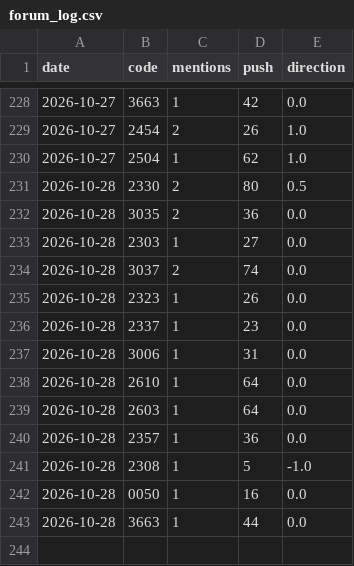
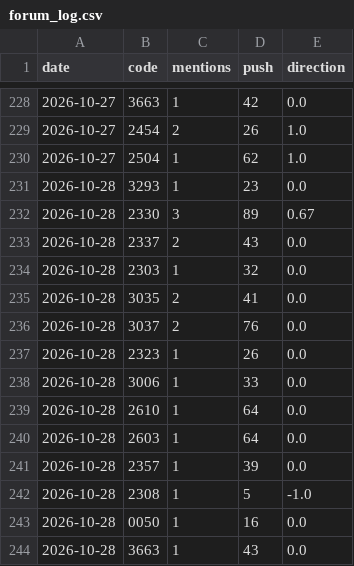
Before and after one commit to ZHANGFU-XIANG/xq, a CSV file: data/forum_log.csv, drawn as a sheet; only a part is shown, gaps mark what is left out.

Commit message:
forum log 2026-10-28

```diff
--- a/data/forum_log.csv
+++ b/data/forum_log.csv
@@ -230,14 +230,15 @@ date,code,mentions,push,direction
 2026-10-27,2504,1,62,1.0
-2026-10-28,2330,2,80,0.5
-2026-10-28,3035,2,36,0.0
-2026-10-28,2303,1,27,0.0
-2026-10-28,3037,2,74,0.0
+2026-10-28,3293,1,23,0.0
+2026-10-28,2330,3,89,0.67
+2026-10-28,2337,2,43,0.0
+2026-10-28,2303,1,32,0.0
+2026-10-28,3035,2,41,0.0
+2026-10-28,3037,2,76,0.0
 2026-10-28,2323,1,26,0.0
-2026-10-28,2337,1,23,0.0
-2026-10-28,3006,1,31,0.0
+2026-10-28,3006,1,33,0.0
 2026-10-28,2610,1,64,0.0
 2026-10-28,2603,1,64,0.0
-2026-10-28,2357,1,36,0.0
+2026-10-28,2357,1,39,0.0
 2026-10-28,2308,1,5,-1.0
 2026-10-28,0050,1,16,0.0
-2026-10-28,3663,1,44,0.0
+2026-10-28,3663,1,43,0.0
```
